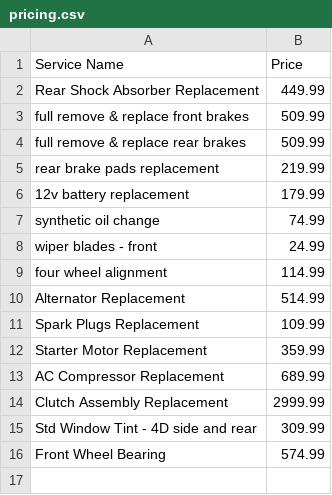
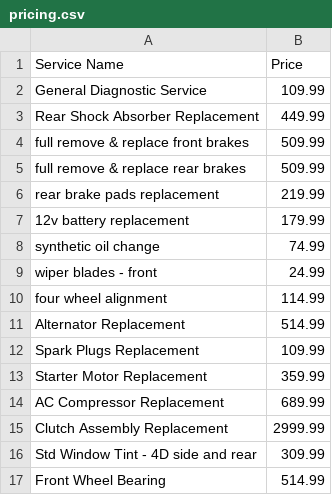
Before and after one commit to fware/second_opinion, a CSV file: pricing/pricing.csv, drawn as a sheet.

Commit message:
Adding general diagnostic service.

```diff
--- a/pricing/pricing.csv
+++ b/pricing/pricing.csv
@@ -1,2 +1,3 @@
 Service Name, Price
+General Diagnostic Service, 109.99
 Rear Shock Absorber Replacement, 449.99
@@ -15,2 +16,2 @@ Clutch Assembly Replacement, 2999.99
 Std Window Tint - 4D side and rear, 309.99
-Front Wheel Bearing, 574.99
+Front Wheel Bearing, 514.99
```
